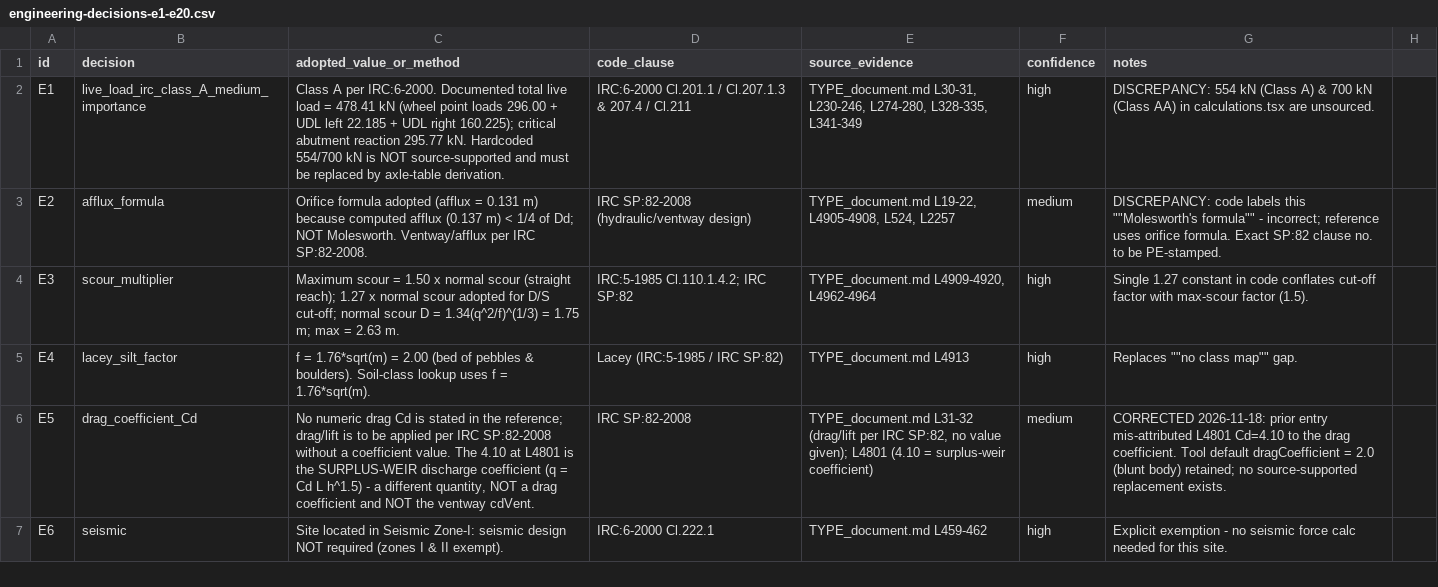
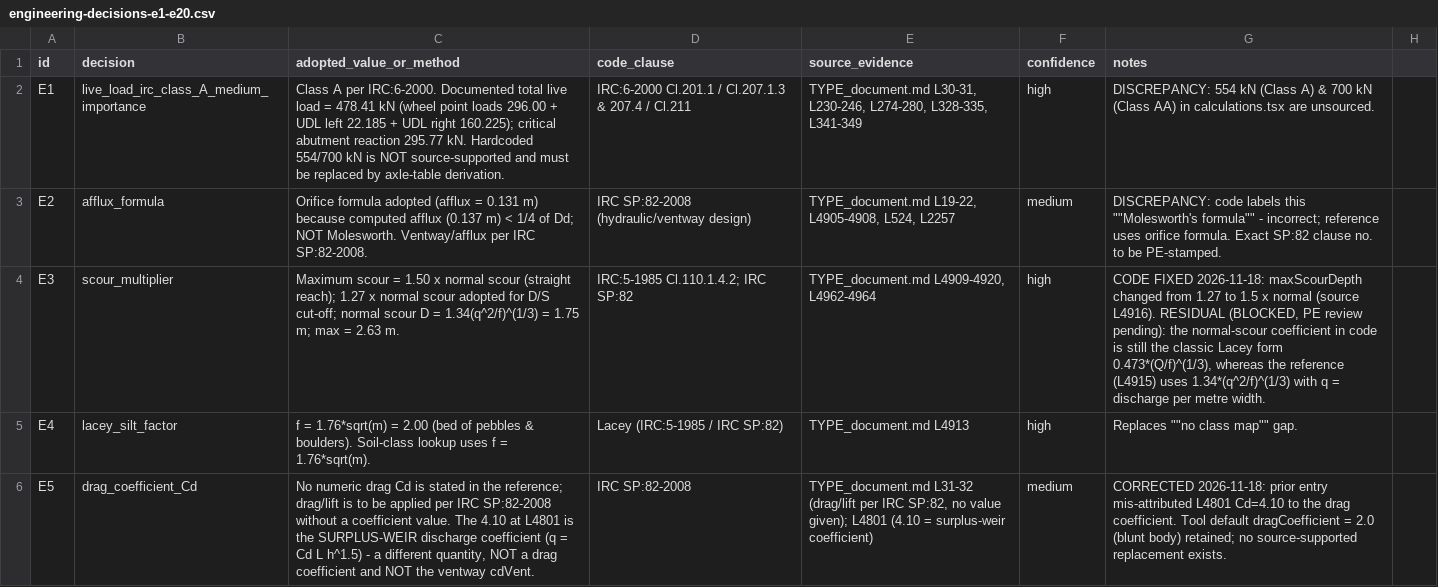
Before and after one commit to CRAJKUMARSINGH/Submersible_Bridge_Design, a CSV file: data/engineering-decisions-e1-e20.csv, drawn as a sheet; only a part is shown; the shorter side is filled out with more unchanged rows.

Commit message:
fix(design): E3 max-scour 1.5x + bearing no-tension guard; close Task 3
E3: maxScourDepth 1.27 -> 1.5 x normal scour (TYPE_document.md L4916, IRC:5-1985 Cl.110.1.4.2); mirrored in sample-PDF/tests (S2-18/S2-19).

DEF-004/DEF-006: bearingSafe now requires full contact (6e/b<1), so a base in tension can never report PASS; add regression ST-19.

Task 3 re-scoped/closed: 25-set CSV is all cdVent=0.9 (no 4.1 in the file of record); add validator boundary/negative cases (6/6).

Docs: add docs/audit/POST_C5FAA6F_VERIFICATION.md; record Task 3 closure + Task 24 in tasks.md; E3 row in engineering-decisions CSV.

BLOCKED (PE pending): E3 Lacey normal-scour coefficient; E11 WSD-vs-LSM method.

Verified: typecheck 0; tests 58/58, 19/19, 3/3, 6/6, geometry PASS, 4/4; build exit 0.

```diff
--- a/data/engineering-decisions-e1-e20.csv
+++ b/data/engineering-decisions-e1-e20.csv
@@ -3,3 +3,3 @@ E1,live_load_irc_class_A_medium_importance,"Class A per IRC:6-2000. Documented t
 E2,afflux_formula,"Orifice formula adopted (afflux = 0.131 m) because computed afflux (0.137 m) < 1/4 of Dd; NOT Molesworth. Ventway/afflux per IRC SP:82-2008.",IRC SP:82-2008 (hydraulic/ventway design),"TYPE_document.md L19-22, L4905-4908, L524, L2257",medium,DISCREPANCY: code labels this ""Molesworth's formula"" - incorrect; reference uses orifice formula. Exact SP:82 clause no. to be PE-stamped.
-E3,scour_multiplier,"Maximum scour = 1.50 x normal scour (straight reach); 1.27 x normal scour adopted for D/S cut-off; normal scour D = 1.34(q^2/f)^(1/3) = 1.75 m; max = 2.63 m.",IRC:5-1985 Cl.110.1.4.2; IRC SP:82,"TYPE_document.md L4909-4920, L4962-4964",high,Single 1.27 constant in code conflates cut-off factor with max-scour factor (1.5).
+E3,scour_multiplier,"Maximum scour = 1.50 x normal scour (straight reach); 1.27 x normal scour adopted for D/S cut-off; normal scour D = 1.34(q^2/f)^(1/3) = 1.75 m; max = 2.63 m.",IRC:5-1985 Cl.110.1.4.2; IRC SP:82,"TYPE_document.md L4909-4920, L4962-4964",high,"CODE FIXED 2026-11-18: maxScourDepth changed from 1.27 to 1.5 x normal (source L4916). RESIDUAL (BLOCKED, PE review pending): the normal-scour coefficient in code is still the classic Lacey form 0.473*(Q/f)^(1/3), whereas the reference (L4915) uses 1.34*(q^2/f)^(1/3) with q = discharge per metre width."
 E4,lacey_silt_factor,"f = 1.76*sqrt(m) = 2.00 (bed of pebbles & boulders). Soil-class lookup uses f = 1.76*sqrt(m).",Lacey (IRC:5-1985 / IRC SP:82),"TYPE_document.md L4913",high,Replaces ""no class map"" gap.
```
Also changed, not shown: 8 other files.
